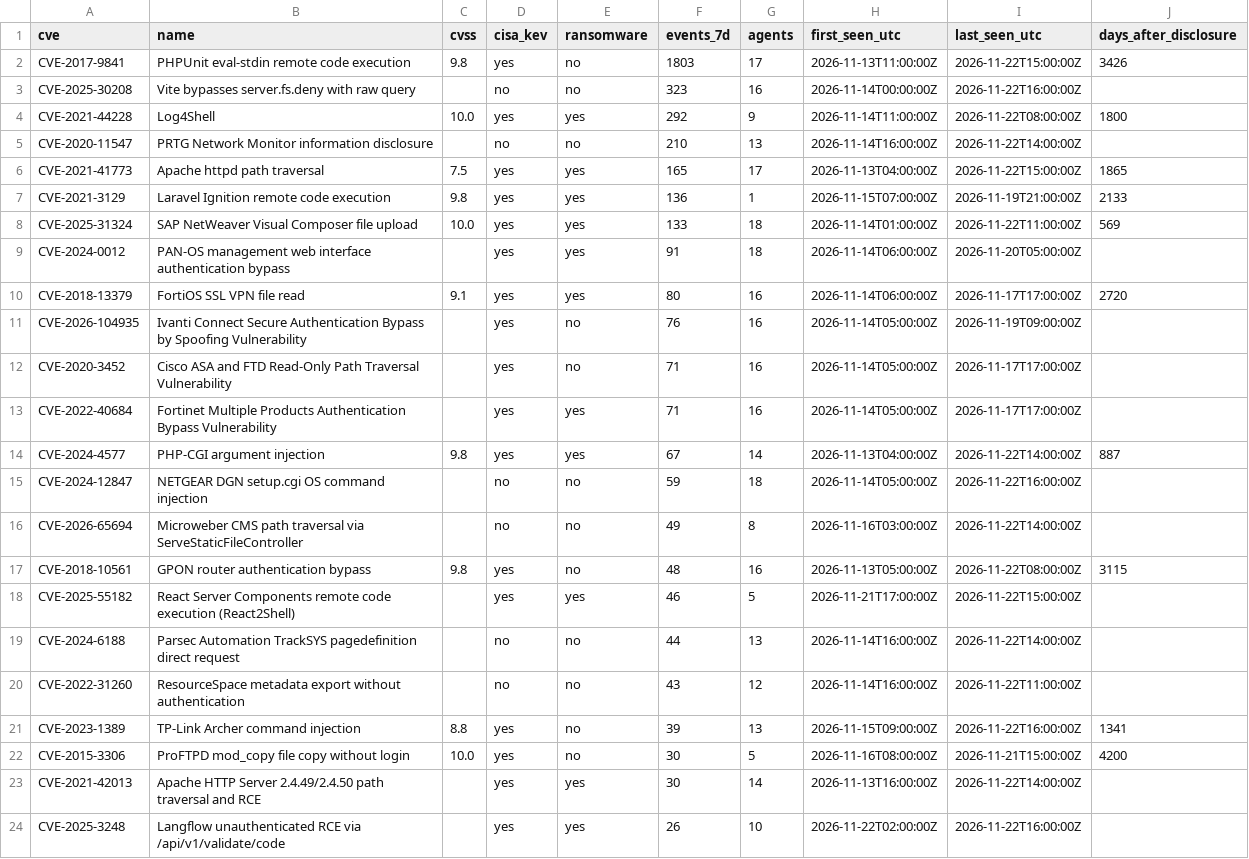
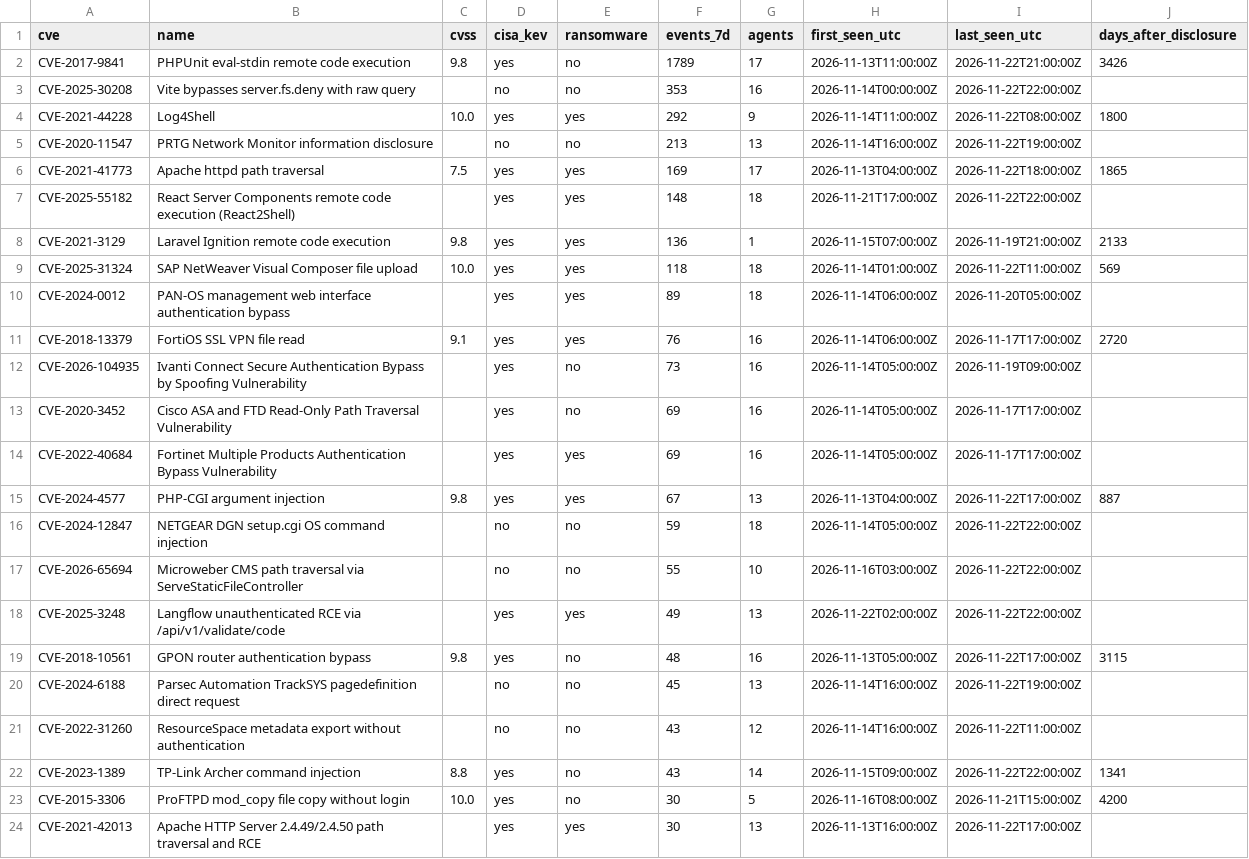
Before and after one commit to olizimmermann/decoyra-threatfeed, a CSV file: intel/cves.csv, drawn as a sheet; only a part is shown; the diff covers the shown part only.

```diff
--- a/intel/cves.csv
+++ b/intel/cves.csv
@@ -1,24 +1,24 @@
 cve,name,cvss,cisa_kev,ransomware,events_7d,agents,first_seen_utc,last_seen_utc,days_after_disclosure
-CVE-2017-9841,PHPUnit eval-stdin remote code execution,9.8,yes,no,1803,17,2026-11-13T11:00:00Z,2026-11-22T15:00:00Z,3426
-CVE-2025-30208,Vite bypasses server.fs.deny with raw query,,no,no,323,16,2026-11-14T00:00:00Z,2026-11-22T16:00:00Z,
+CVE-2017-9841,PHPUnit eval-stdin remote code execution,9.8,yes,no,1789,17,2026-11-13T11:00:00Z,2026-11-22T21:00:00Z,3426
+CVE-2025-30208,Vite bypasses server.fs.deny with raw query,,no,no,353,16,2026-11-14T00:00:00Z,2026-11-22T22:00:00Z,
 CVE-2021-44228,Log4Shell,10.0,yes,yes,292,9,2026-11-14T11:00:00Z,2026-11-22T08:00:00Z,1800
-CVE-2020-11547,PRTG Network Monitor information disclosure,,no,no,210,13,2026-11-14T16:00:00Z,2026-11-22T14:00:00Z,
-CVE-2021-41773,Apache httpd path traversal,7.5,yes,yes,165,17,2026-11-13T04:00:00Z,2026-11-22T15:00:00Z,1865
+CVE-2020-11547,PRTG Network Monitor information disclosure,,no,no,213,13,2026-11-14T16:00:00Z,2026-11-22T19:00:00Z,
+CVE-2021-41773,Apache httpd path traversal,7.5,yes,yes,169,17,2026-11-13T04:00:00Z,2026-11-22T18:00:00Z,1865
+CVE-2025-55182,React Server Components remote code execution (React2Shell),,yes,yes,148,18,2026-11-21T17:00:00Z,2026-11-22T22:00:00Z,
 CVE-2021-3129,Laravel Ignition remote code execution,9.8,yes,yes,136,1,2026-11-15T07:00:00Z,2026-11-19T21:00:00Z,2133
-CVE-2025-31324,SAP NetWeaver Visual Composer file upload,10.0,yes,yes,133,18,2026-11-14T01:00:00Z,2026-11-22T11:00:00Z,569
-CVE-2024-0012,PAN-OS management web interface authentication bypass,,yes,yes,91,18,2026-11-14T06:00:00Z,2026-11-20T05:00:00Z,
-CVE-2018-13379,FortiOS SSL VPN file read,9.1,yes,yes,80,16,2026-11-14T06:00:00Z,2026-11-17T17:00:00Z,2720
-CVE-2026-104935,Ivanti Connect Secure Authentication Bypass by Spoofing Vulnerability,,yes,no,76,16,2026-11-14T05:00:00Z,2026-11-19T09:00:00Z,
-CVE-2020-3452,Cisco ASA and FTD Read-Only Path Traversal Vulnerability,,yes,no,71,16,2026-11-14T05:00:00Z,2026-11-17T17:00:00Z,
-CVE-2022-40684,Fortinet Multiple Products Authentication Bypass Vulnerability,,yes,yes,71,16,2026-11-14T05:00:00Z,2026-11-17T17:00:00Z,
-CVE-2024-4577,PHP-CGI argument injection,9.8,yes,yes,67,14,2026-11-13T04:00:00Z,2026-11-22T14:00:00Z,887
-CVE-2024-12847,NETGEAR DGN setup.cgi OS command injection,,no,no,59,18,2026-11-14T05:00:00Z,2026-11-22T16:00:00Z,
-CVE-2026-65694,Microweber CMS path traversal via ServeStaticFileController,,no,no,49,8,2026-11-16T03:00:00Z,2026-11-22T14:00:00Z,
-CVE-2018-10561,GPON router authentication bypass,9.8,yes,no,48,16,2026-11-13T05:00:00Z,2026-11-22T08:00:00Z,3115
-CVE-2025-55182,React Server Components remote code execution (React2Shell),,yes,yes,46,5,2026-11-21T17:00:00Z,2026-11-22T15:00:00Z,
-CVE-2024-6188,Parsec Automation TrackSYS pagedefinition direct request,,no,no,44,13,2026-11-14T16:00:00Z,2026-11-22T14:00:00Z,
+CVE-2025-31324,SAP NetWeaver Visual Composer file upload,10.0,yes,yes,118,18,2026-11-14T01:00:00Z,2026-11-22T11:00:00Z,569
+CVE-2024-0012,PAN-OS management web interface authentication bypass,,yes,yes,89,18,2026-11-14T06:00:00Z,2026-11-20T05:00:00Z,
+CVE-2018-13379,FortiOS SSL VPN file read,9.1,yes,yes,76,16,2026-11-14T06:00:00Z,2026-11-17T17:00:00Z,2720
+CVE-2026-104935,Ivanti Connect Secure Authentication Bypass by Spoofing Vulnerability,,yes,no,73,16,2026-11-14T05:00:00Z,2026-11-19T09:00:00Z,
+CVE-2020-3452,Cisco ASA and FTD Read-Only Path Traversal Vulnerability,,yes,no,69,16,2026-11-14T05:00:00Z,2026-11-17T17:00:00Z,
+CVE-2022-40684,Fortinet Multiple Products Authentication Bypass Vulnerability,,yes,yes,69,16,2026-11-14T05:00:00Z,2026-11-17T17:00:00Z,
+CVE-2024-4577,PHP-CGI argument injection,9.8,yes,yes,67,13,2026-11-13T04:00:00Z,2026-11-22T17:00:00Z,887
+CVE-2024-12847,NETGEAR DGN setup.cgi OS command injection,,no,no,59,18,2026-11-14T05:00:00Z,2026-11-22T22:00:00Z,
+CVE-2026-65694,Microweber CMS path traversal via ServeStaticFileController,,no,no,55,10,2026-11-16T03:00:00Z,2026-11-22T22:00:00Z,
+CVE-2025-3248,Langflow unauthenticated RCE via /api/v1/validate/code,,yes,yes,49,13,2026-11-22T02:00:00Z,2026-11-22T22:00:00Z,
+CVE-2018-10561,GPON router authentication bypass,9.8,yes,no,48,16,2026-11-13T05:00:00Z,2026-11-22T17:00:00Z,3115
+CVE-2024-6188,Parsec Automation TrackSYS pagedefinition direct request,,no,no,45,13,2026-11-14T16:00:00Z,2026-11-22T19:00:00Z,
 CVE-2022-31260,ResourceSpace metadata export without authentication,,no,no,43,12,2026-11-14T16:00:00Z,2026-11-22T11:00:00Z,
-CVE-2023-1389,TP-Link Archer command injection,8.8,yes,no,39,13,2026-11-15T09:00:00Z,2026-11-22T16:00:00Z,1341
+CVE-2023-1389,TP-Link Archer command injection,8.8,yes,no,43,14,2026-11-15T09:00:00Z,2026-11-22T22:00:00Z,1341
 CVE-2015-3306,ProFTPD mod_copy file copy without login,10.0,yes,no,30,5,2026-11-16T08:00:00Z,2026-11-21T15:00:00Z,4200
-CVE-2021-42013,Apache HTTP Server 2.4.49/2.4.50 path traversal and RCE,,yes,yes,30,14,2026-11-13T16:00:00Z,2026-11-22T14:00:00Z,
-CVE-2025-3248,Langflow unauthenticated RCE via /api/v1/validate/code,,yes,yes,26,10,2026-11-22T02:00:00Z,2026-11-22T16:00:00Z,
+CVE-2021-42013,Apache HTTP Server 2.4.49/2.4.50 path traversal and RCE,,yes,yes,30,13,2026-11-13T16:00:00Z,2026-11-22T17:00:00Z,
```
Also changed, not shown: 2 added rows, 2 removed rows and 4 edited cells elsewhere in this file, feeds/misp/hashes.csv, iocs/iocs.csv, 26 other files.
